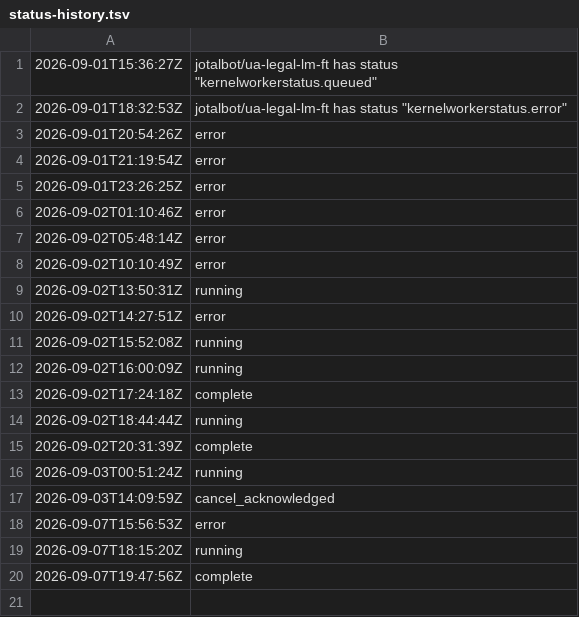
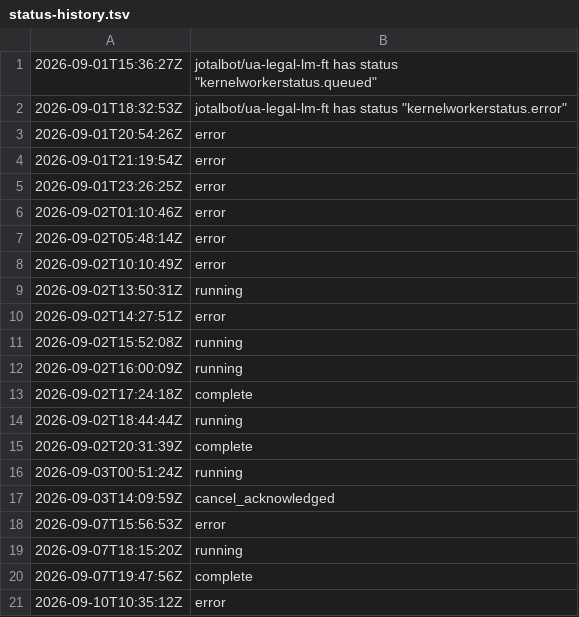
Before and after one commit to JoTalbot/ukraine, a TSV file: .training-manifests/ua-legal-lm-ft/status-history.tsv, drawn as a sheet.

```diff
--- a/.training-manifests/ua-legal-lm-ft/status-history.tsv
+++ b/.training-manifests/ua-legal-lm-ft/status-history.tsv
@@ -20 +20,2 @@
 2026-09-07T19:47:56Z	complete
+2026-09-10T10:35:12Z	error
```
Also changed, not shown: 1 other file.
